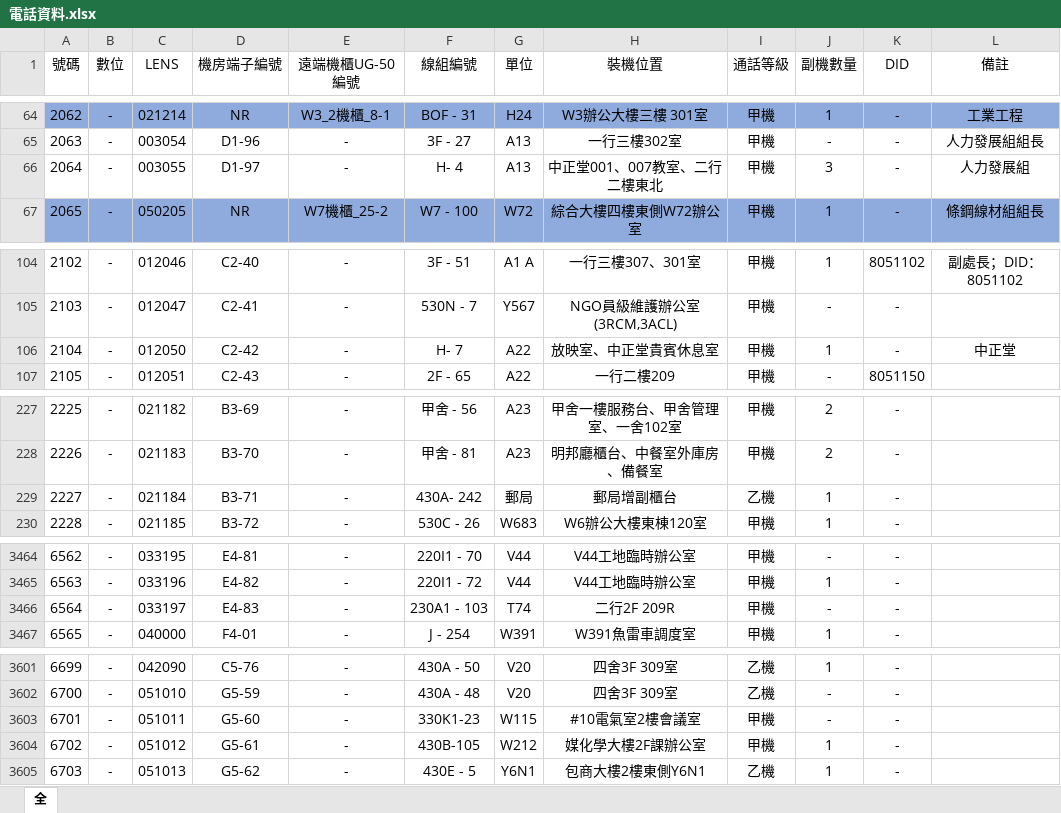
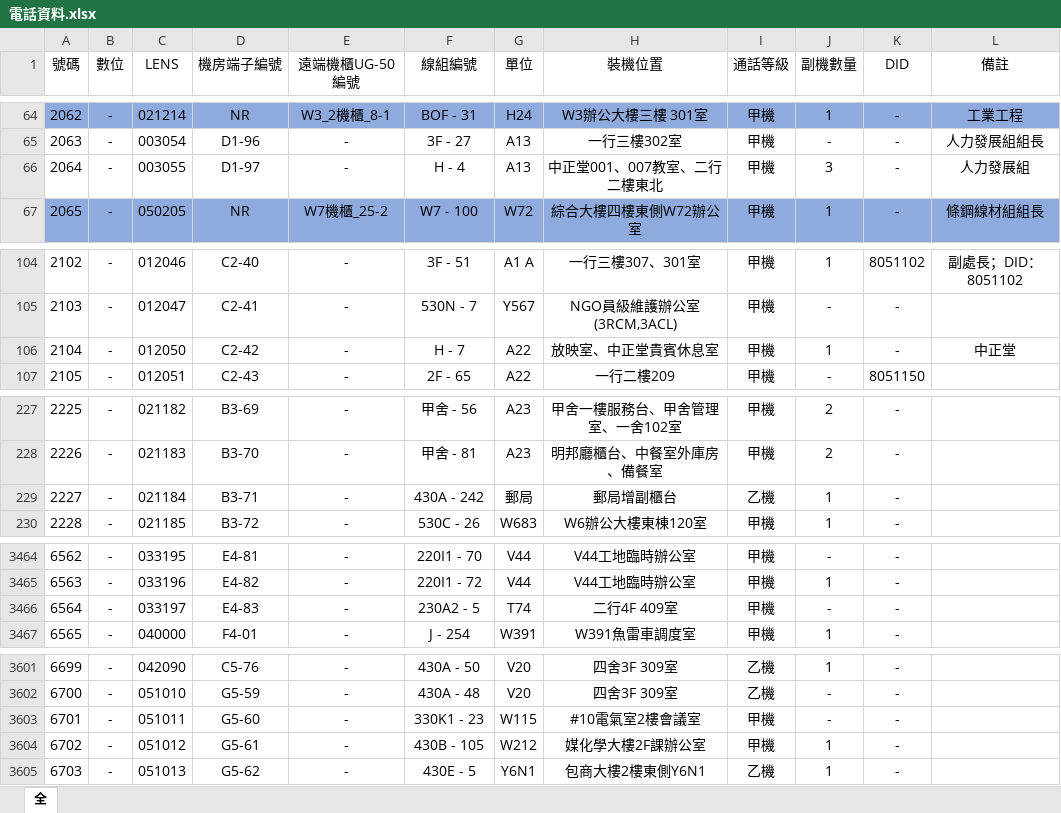
Before and after one commit to binn0428/search, an Excel workbook: tel/電話資料.xlsx, sheet 全, drawn as a sheet; only a part is shown, gaps mark what is left out; values as stored, in another font and other column widths than the file's, no borders; the diff covers the shown part only; the diff names each change by its address in the sheet, - before the commit and + after, or states it on an @@ line.

```diff
--- a/tel/電話資料.xlsx (sheet 全)
+++ b/tel/電話資料.xlsx (sheet 全)
-F66 (線組編號): H- 4
+F66 (線組編號): H - 4
-F106 (線組編號): H- 7
+F106 (線組編號): H - 7
-F229 (線組編號): 430A- 242
+F229 (線組編號): 430A - 242
-F3466 (線組編號): 230A1 - 103
+F3466 (線組編號): 230A2 - 5
-H3466 (裝機位置): 二行2F 209R
+H3466 (裝機位置): 二行4F 409室
-F3603 (線組編號): 330K1-23
+F3603 (線組編號): 330K1 - 23
-F3604 (線組編號): 430B-105
+F3604 (線組編號): 430B - 105
```
Also changed, not shown: 31 edited cells and cell formats elsewhere in this sheet.
